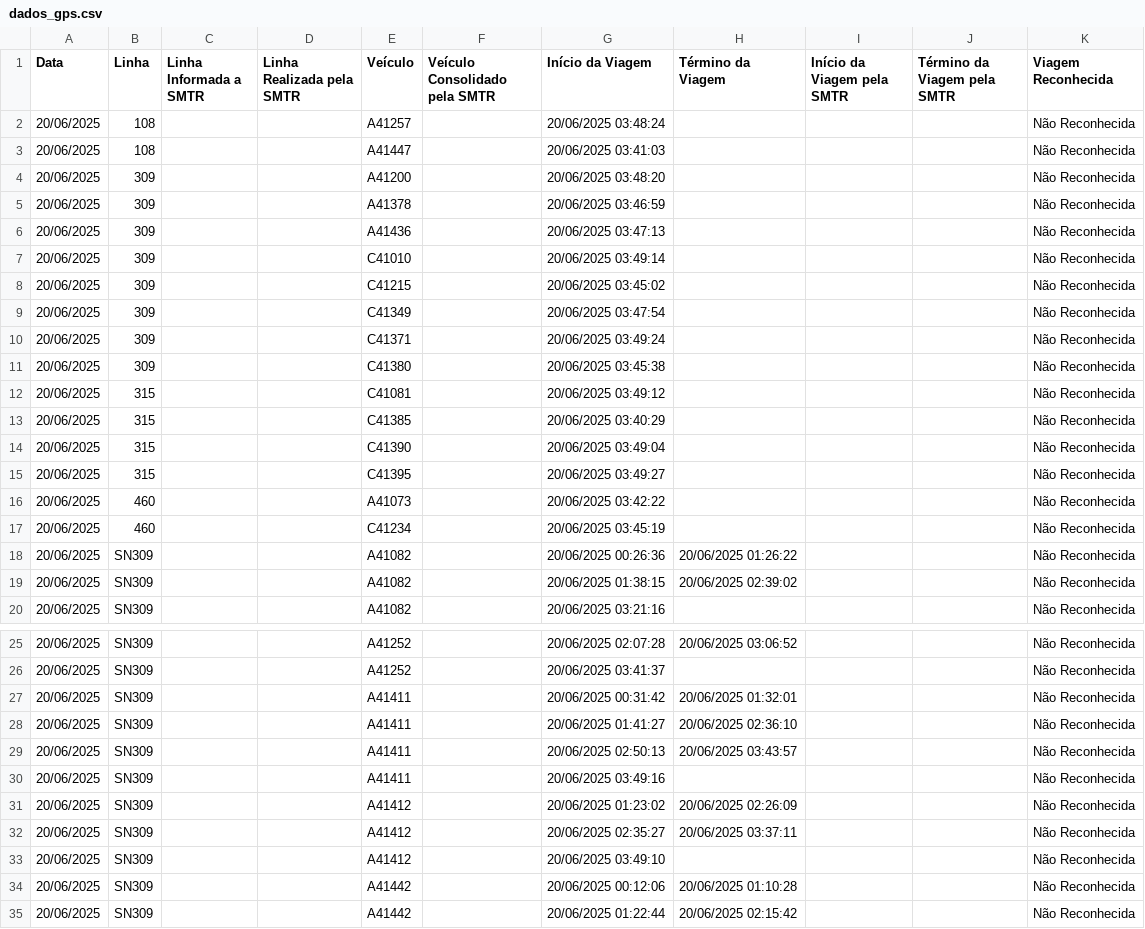
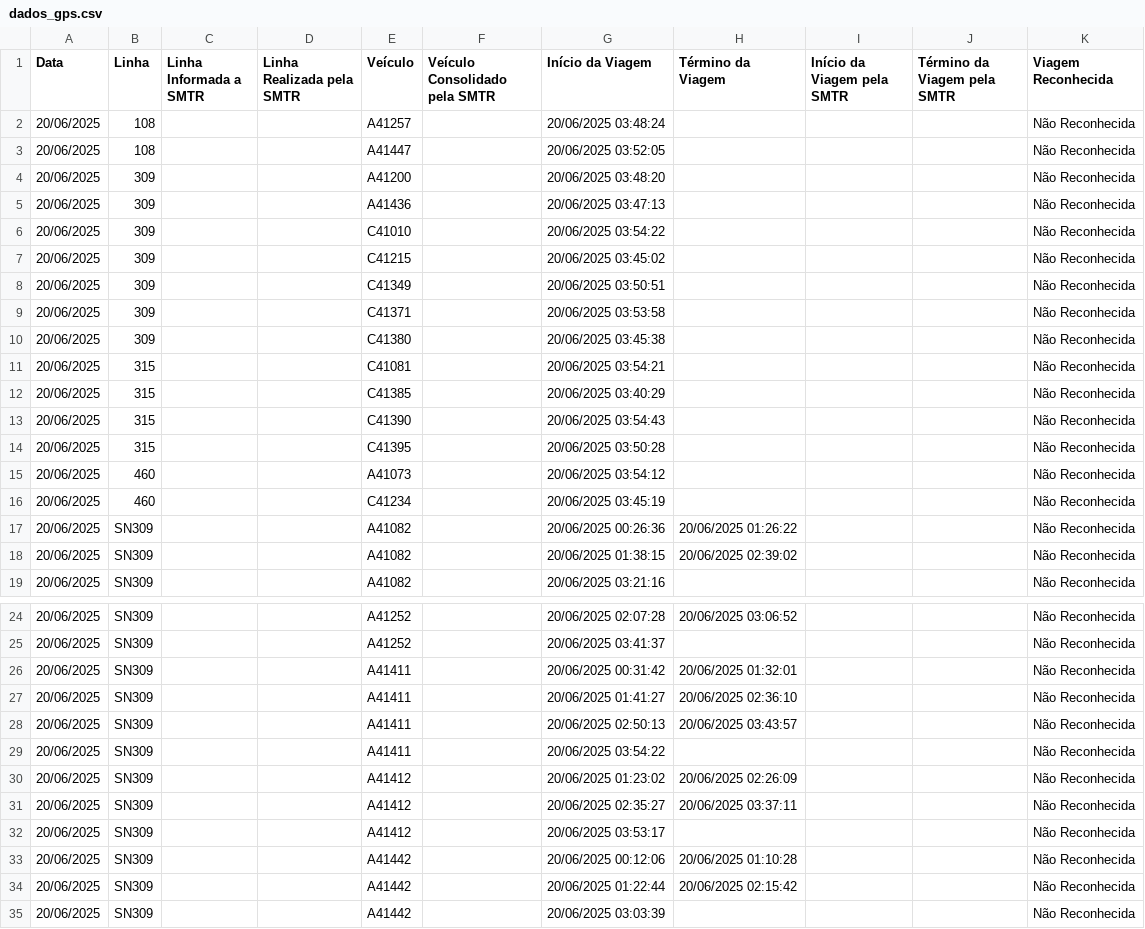
Before and after one commit to schuabi/painel_gps, a CSV file: dados/dados_gps.csv, drawn as a sheet; only a part is shown, gaps mark what is left out; the shorter side is filled out with more unchanged rows.

Commit message:
atualiza├º├úo dados gps

```diff
--- a/dados/dados_gps.csv
+++ b/dados/dados_gps.csv
@@ -2,16 +2,15 @@
 20/06/2025;108;;;A41257;;20/06/2025 03:48:24;;;;Não Reconhecida
-20/06/2025;108;;;A41447;;20/06/2025 03:41:03;;;;Não Reconhecida
+20/06/2025;108;;;A41447;;20/06/2025 03:52:05;;;;Não Reconhecida
 20/06/2025;309;;;A41200;;20/06/2025 03:48:20;;;;Não Reconhecida
-20/06/2025;309;;;A41378;;20/06/2025 03:46:59;;;;Não Reconhecida
 20/06/2025;309;;;A41436;;20/06/2025 03:47:13;;;;Não Reconhecida
-20/06/2025;309;;;C41010;;20/06/2025 03:49:14;;;;Não Reconhecida
+20/06/2025;309;;;C41010;;20/06/2025 03:54:22;;;;Não Reconhecida
 20/06/2025;309;;;C41215;;20/06/2025 03:45:02;;;;Não Reconhecida
-20/06/2025;309;;;C41349;;20/06/2025 03:47:54;;;;Não Reconhecida
-20/06/2025;309;;;C41371;;20/06/2025 03:49:24;;;;Não Reconhecida
+20/06/2025;309;;;C41349;;20/06/2025 03:50:51;;;;Não Reconhecida
+20/06/2025;309;;;C41371;;20/06/2025 03:53:58;;;;Não Reconhecida
 20/06/2025;309;;;C41380;;20/06/2025 03:45:38;;;;Não Reconhecida
-20/06/2025;315;;;C41081;;20/06/2025 03:49:12;;;;Não Reconhecida
+20/06/2025;315;;;C41081;;20/06/2025 03:54:21;;;;Não Reconhecida
 20/06/2025;315;;;C41385;;20/06/2025 03:40:29;;;;Não Reconhecida
-20/06/2025;315;;;C41390;;20/06/2025 03:49:04;;;;Não Reconhecida
-20/06/2025;315;;;C41395;;20/06/2025 03:49:27;;;;Não Reconhecida
-20/06/2025;460;;;A41073;;20/06/2025 03:42:22;;;;Não Reconhecida
+20/06/2025;315;;;C41390;;20/06/2025 03:54:43;;;;Não Reconhecida
+20/06/2025;315;;;C41395;;20/06/2025 03:50:28;;;;Não Reconhecida
+20/06/2025;460;;;A41073;;20/06/2025 03:54:12;;;;Não Reconhecida
 20/06/2025;460;;;C41234;;20/06/2025 03:45:19;;;;Não Reconhecida
@@ -29,6 +28,6 @@
 20/06/2025;SN309;;;A41411;;20/06/2025 02:50:13;20/06/2025 03:43:57;;;Não Reconhecida
-20/06/2025;SN309;;;A41411;;20/06/2025 03:49:16;;;;Não Reconhecida
+20/06/2025;SN309;;;A41411;;20/06/2025 03:54:22;;;;Não Reconhecida
 20/06/2025;SN309;;;A41412;;20/06/2025 01:23:02;20/06/2025 02:26:09;;;Não Reconhecida
 20/06/2025;SN309;;;A41412;;20/06/2025 02:35:27;20/06/2025 03:37:11;;;Não Reconhecida
-20/06/2025;SN309;;;A41412;;20/06/2025 03:49:10;;;;Não Reconhecida
+20/06/2025;SN309;;;A41412;;20/06/2025 03:53:17;;;;Não Reconhecida
 20/06/2025;SN309;;;A41442;;20/06/2025 00:12:06;20/06/2025 01:10:28;;;Não Reconhecida
```
